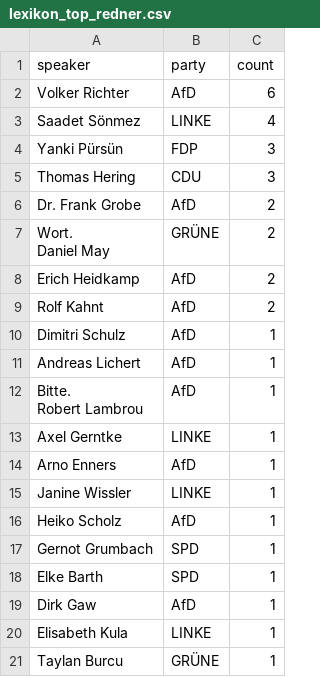
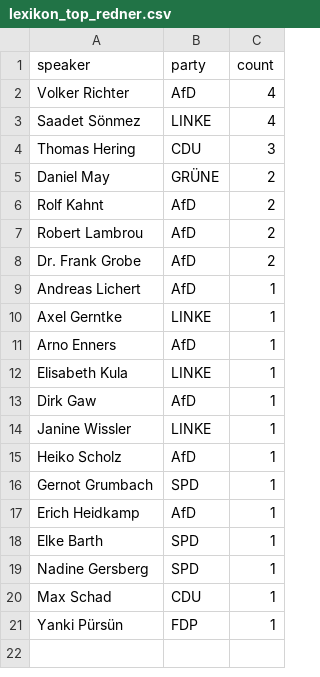
Before and after one commit to KulturTech/Masterarbeit_HessischerLandtag, a CSV file: BERT_HessicherLandtag/Data/evaluation/lexikon_top_redner.csv, drawn as a sheet.

```diff
--- a/BERT_HessicherLandtag/Data/evaluation/lexikon_top_redner.csv
+++ b/BERT_HessicherLandtag/Data/evaluation/lexikon_top_redner.csv
@@ -1,19 +1,14 @@
 speaker,party,count
-Volker Richter,AfD,6
+Volker Richter,AfD,4
 Saadet Sönmez,LINKE,4
-Yanki Pürsün,FDP,3
 Thomas Hering,CDU,3
+Daniel May,GRÜNE,2
+Rolf Kahnt,AfD,2
+Robert Lambrou,AfD,2
 Dr. Frank Grobe,AfD,2
-"Wort.
-
-Daniel May",GRÜNE,2
-Erich Heidkamp,AfD,2
-Rolf Kahnt,AfD,2
-Dimitri Schulz,AfD,1
 Andreas Lichert,AfD,1
-"Bitte.
-
-Robert Lambrou",AfD,1
 Axel Gerntke,LINKE,1
 Arno Enners,AfD,1
+Elisabeth Kula,LINKE,1
+Dirk Gaw,AfD,1
 Janine Wissler,LINKE,1
@@ -21,5 +16,6 @@ Heiko Scholz,AfD,1
 Gernot Grumbach,SPD,1
+Erich Heidkamp,AfD,1
 Elke Barth,SPD,1
-Dirk Gaw,AfD,1
-Elisabeth Kula,LINKE,1
-Taylan Burcu,GRÜNE,1
+Nadine Gersberg,SPD,1
+Max Schad,CDU,1
+Yanki Pürsün,FDP,1
```
Also changed, not shown: BERT_HessicherLandtag/Data/evaluation/lexikon_treffer_alle.csv, BERT_HessicherLandtag/Data/evaluation/lexikon_treffer_eigenverwendung.csv, 2 other files.
